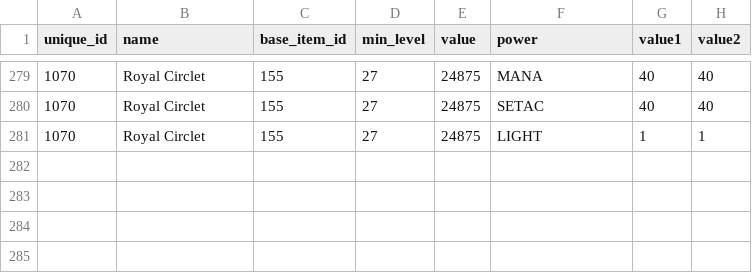
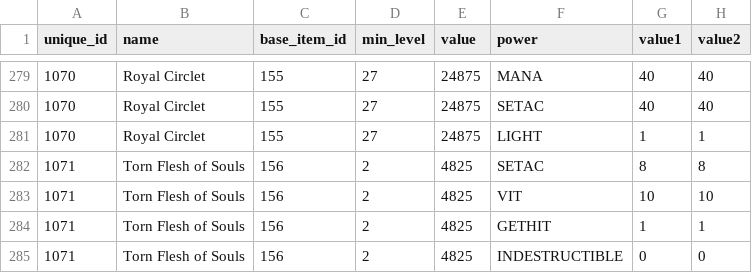
Before and after one commit to efedo/Godevilution, a TSV file: server/content/hellfire/unique_items.tsv, drawn as a sheet; only a part is shown, gaps mark what is left out.

Commit message:
feat(content): externalize Hellfire Torn Flesh of Souls

```diff
--- a/server/content/hellfire/unique_items.tsv
+++ b/server/content/hellfire/unique_items.tsv
@@ -281 +281,5 @@ unique_id	name	base_item_id	min_level	value	power	value1	value2
 1070	Royal Circlet	155	27	24875	LIGHT	1	1
+1071	Torn Flesh of Souls	156	2	4825	SETAC	8	8
+1071	Torn Flesh of Souls	156	2	4825	VIT	10	10
+1071	Torn Flesh of Souls	156	2	4825	GETHIT	1	1
+1071	Torn Flesh of Souls	156	2	4825	INDESTRUCTIBLE	0	0
```
Also changed, not shown: server/content/hellfire/items.tsv, 11 other files.
